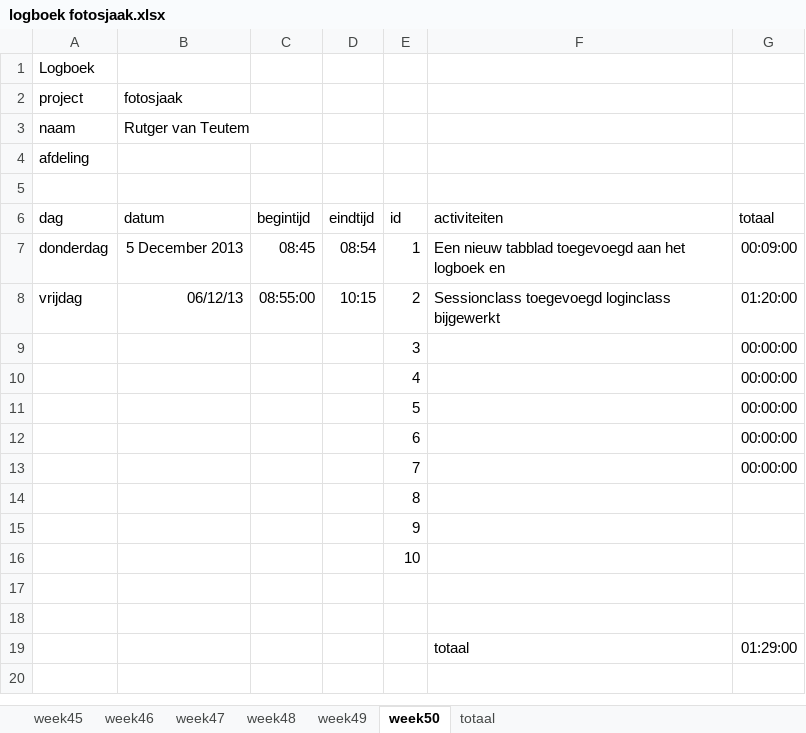
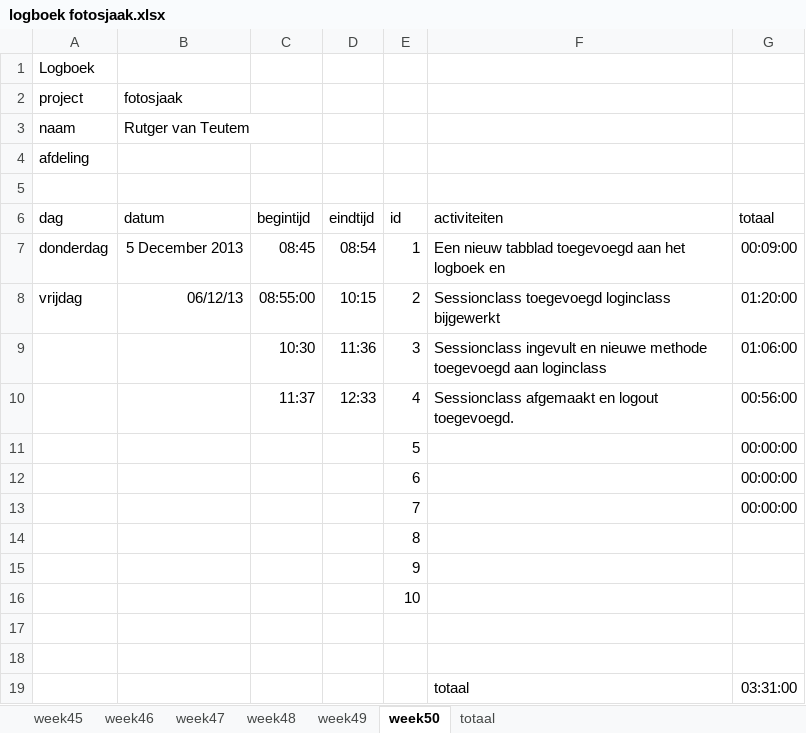
Before and after one commit to rutger438/fotosjaak, an Excel workbook: logboek/logboek fotosjaak.xlsx, sheet week50, drawn as a sheet; values as stored, in another font and other column widths than the file's, no borders; removed rows and columns are numbered as before the commit, all else as after; the diff names each change by its address in the sheet, - before the commit and + after, or states it on an @@ line.

Commit message:
SessionClass aangemaakt

```diff
--- a/logboek/logboek fotosjaak.xlsx (sheet week50)
+++ b/logboek/logboek fotosjaak.xlsx (sheet week50)
-row 9:  |  |  |  | 3 |  | 00:00:00
-row 10:  |  |  |  | 4 |  | 00:00:00
+row 9:  |  | 10:30 | 11:36 | 3 | Sessionclass ingevult en nieuwe methode toegevoegd aan loginclass | 01:06:00
+row 10:  |  | 11:37 | 12:33 | 4 | Sessionclass afgemaakt en logout toegevoegd. | 00:56:00
-G19 (totaal): 01:29:00
+G19 (totaal): 03:31:00
```
Also changed, not shown: sheet totaal, 5 other files.
